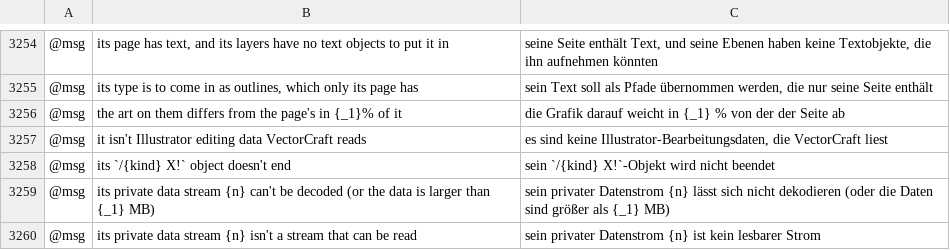
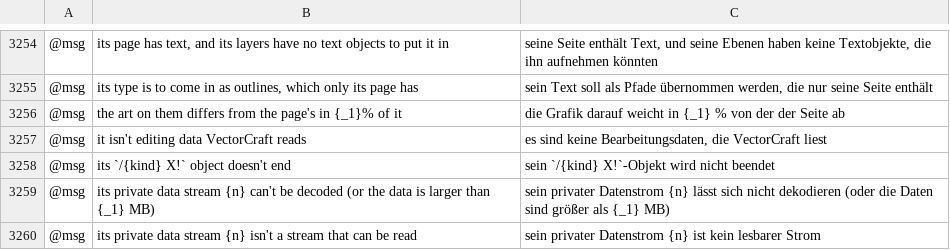
Before and after one commit to Ronfo2013/vectorcraft, a TSV file: crates/ui-egui/src/i18n/de.tsv, drawn as a sheet; only a part is shown, gaps mark what is left out; the diff names each change by its address in the sheet, - before the commit and + after, or states it on an @@ line.

```diff
--- a/crates/ui-egui/src/i18n/de.tsv
+++ b/crates/ui-egui/src/i18n/de.tsv
-B3257: it isn't Illustrator editing data VectorCraft reads
+B3257: it isn't editing data VectorCraft reads
-C3257: …sind keine Illustrator-Bearbeitungsdaten, die VectorCraft…
+C3257: …sind keine Bearbeitungsdaten, die VectorCraft…
```
Also changed, not shown: crates/ui-egui/src/i18n/es.tsv, crates/ui-egui/src/i18n/fr.tsv, 7 other files.
